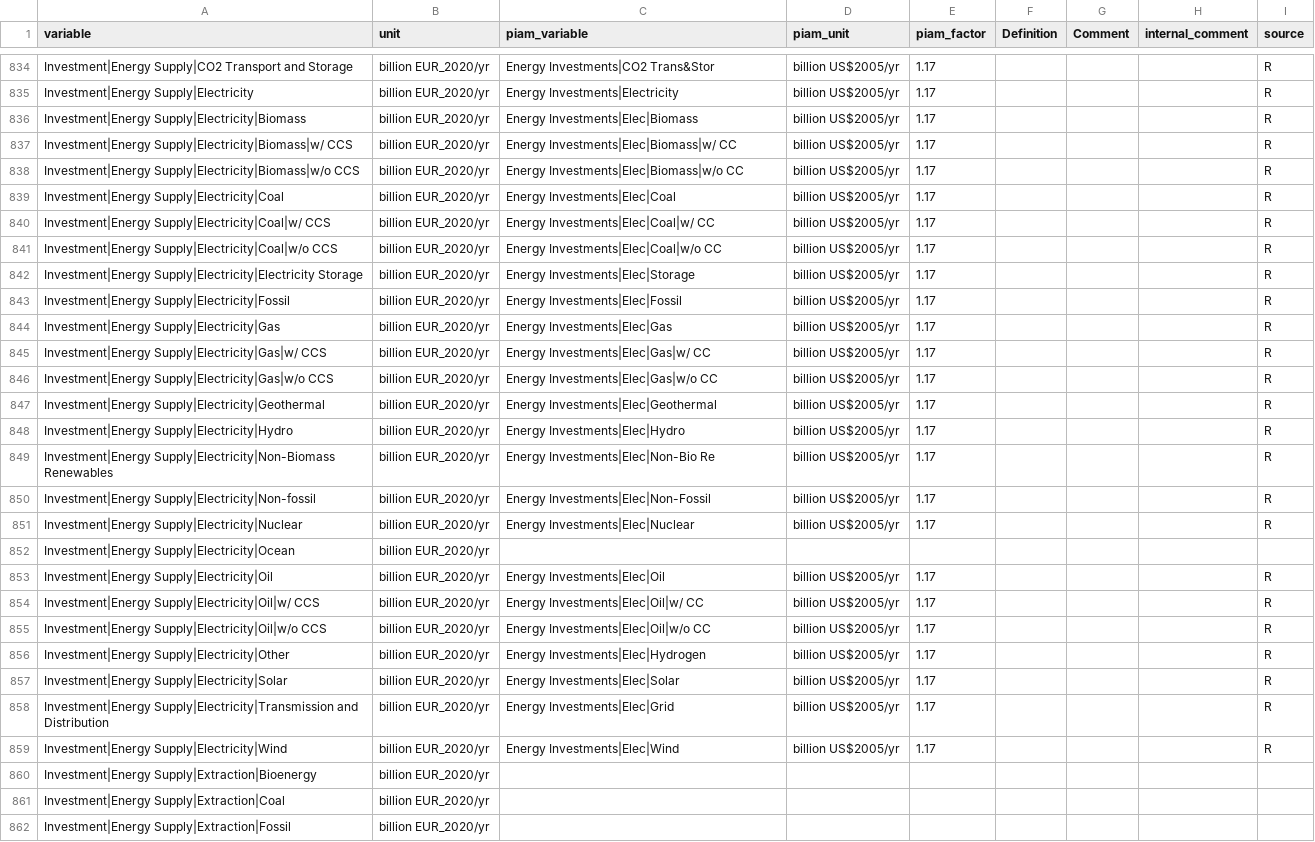
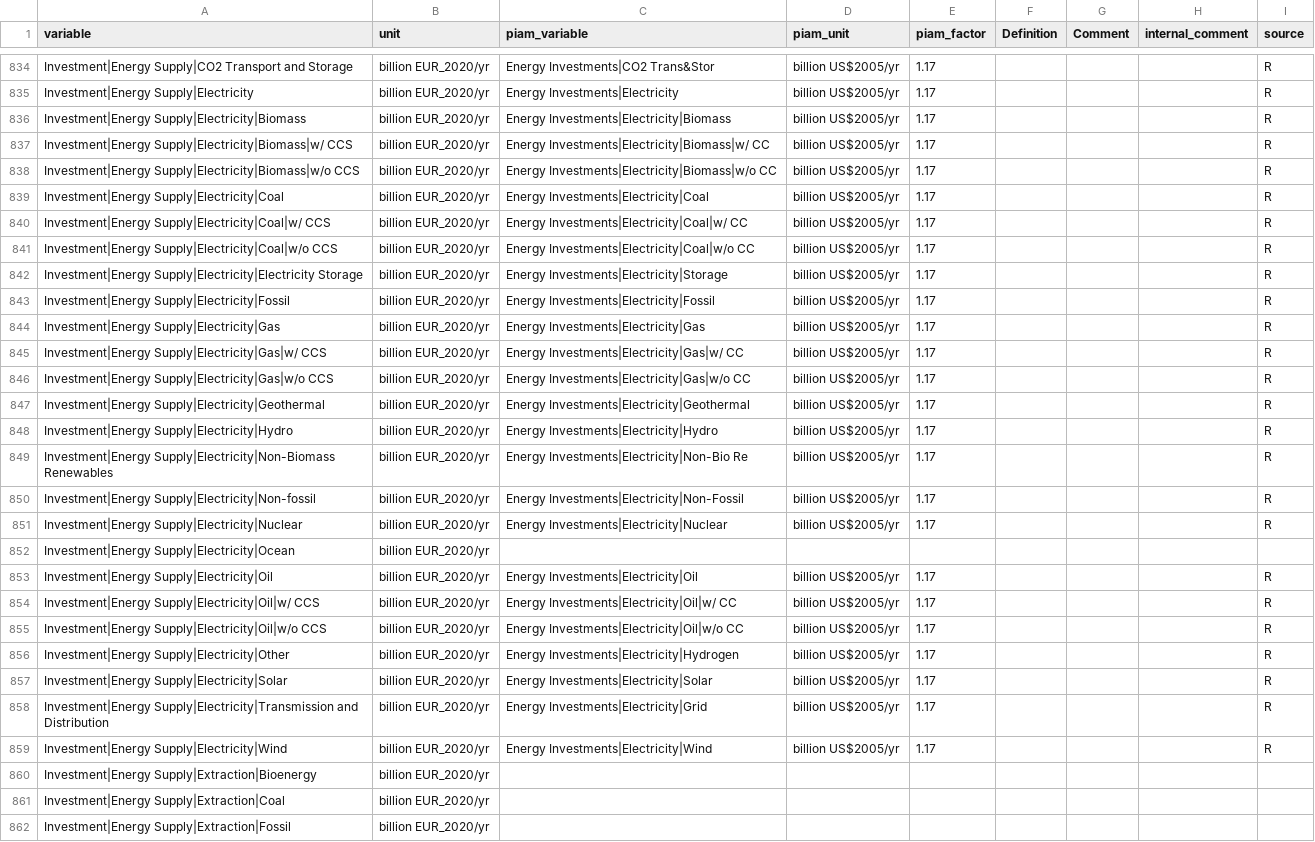
Before and after one commit to tonnrueter/piamInterfaces, a CSV file: inst/mappings/mapping_ESABCC.csv, drawn as a sheet; only a part is shown, gaps mark what is left out; the diff names each change by its address in the sheet, - before the commit and + after, or states it on an @@ line.

```diff
--- a/inst/mappings/mapping_ESABCC.csv
+++ b/inst/mappings/mapping_ESABCC.csv
-C836 (piam_variable): Energy Investments|Elec|Biomass
+C836 (piam_variable): Energy Investments|Electricity|Biomass
-C837 (piam_variable): Energy Investments|Elec|Biomass|w/ CC
+C837 (piam_variable): Energy Investments|Electricity|Biomass|w/ CC
-C838 (piam_variable): Energy Investments|Elec|Biomass|w/o CC
+C838 (piam_variable): Energy Investments|Electricity|Biomass|w/o CC
-C839 (piam_variable): Energy Investments|Elec|Coal
+C839 (piam_variable): Energy Investments|Electricity|Coal
-C840 (piam_variable): Energy Investments|Elec|Coal|w/ CC
+C840 (piam_variable): Energy Investments|Electricity|Coal|w/ CC
-C841 (piam_variable): Energy Investments|Elec|Coal|w/o CC
+C841 (piam_variable): Energy Investments|Electricity|Coal|w/o CC
-C842 (piam_variable): Energy Investments|Elec|Storage
+C842 (piam_variable): Energy Investments|Electricity|Storage
-C843 (piam_variable): Energy Investments|Elec|Fossil
+C843 (piam_variable): Energy Investments|Electricity|Fossil
-C844 (piam_variable): Energy Investments|Elec|Gas
+C844 (piam_variable): Energy Investments|Electricity|Gas
-C845 (piam_variable): Energy Investments|Elec|Gas|w/ CC
+C845 (piam_variable): Energy Investments|Electricity|Gas|w/ CC
-C846 (piam_variable): Energy Investments|Elec|Gas|w/o CC
+C846 (piam_variable): Energy Investments|Electricity|Gas|w/o CC
-C847 (piam_variable): Energy Investments|Elec|Geothermal
+C847 (piam_variable): Energy Investments|Electricity|Geothermal
-C848 (piam_variable): Energy Investments|Elec|Hydro
+C848 (piam_variable): Energy Investments|Electricity|Hydro
-C849 (piam_variable): Energy Investments|Elec|Non-Bio Re
+C849 (piam_variable): Energy Investments|Electricity|Non-Bio Re
-C850 (piam_variable): Energy Investments|Elec|Non-Fossil
+C850 (piam_variable): Energy Investments|Electricity|Non-Fossil
-C851 (piam_variable): Energy Investments|Elec|Nuclear
+C851 (piam_variable): Energy Investments|Electricity|Nuclear
-C853 (piam_variable): Energy Investments|Elec|Oil
+C853 (piam_variable): Energy Investments|Electricity|Oil
-C854 (piam_variable): Energy Investments|Elec|Oil|w/ CC
+C854 (piam_variable): Energy Investments|Electricity|Oil|w/ CC
-C855 (piam_variable): Energy Investments|Elec|Oil|w/o CC
+C855 (piam_variable): Energy Investments|Electricity|Oil|w/o CC
-C856 (piam_variable): Energy Investments|Elec|Hydrogen
+C856 (piam_variable): Energy Investments|Electricity|Hydrogen
-C857 (piam_variable): Energy Investments|Elec|Solar
+C857 (piam_variable): Energy Investments|Electricity|Solar
-C858 (piam_variable): Energy Investments|Elec|Grid
+C858 (piam_variable): Energy Investments|Electricity|Grid
-C859 (piam_variable): Energy Investments|Elec|Wind
+C859 (piam_variable): Energy Investments|Electricity|Wind
```
Also changed, not shown: inst/mappings/mapping_AR6.csv, inst/mappings/mapping_ARIADNE.csv, 7 other files.
